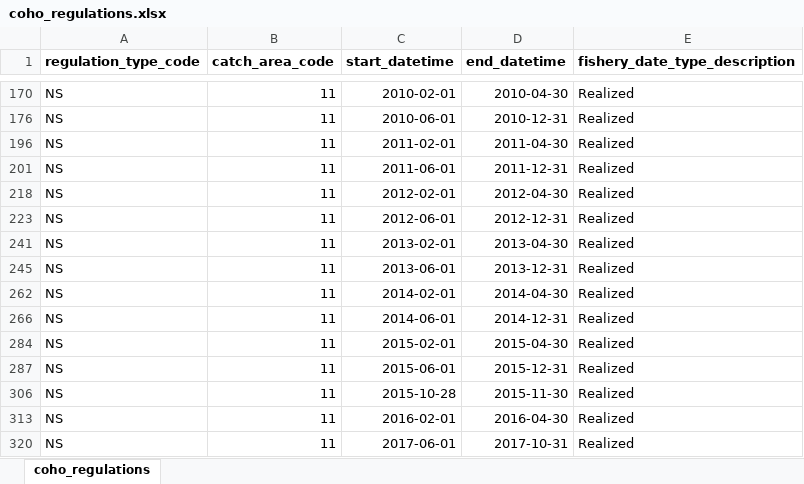
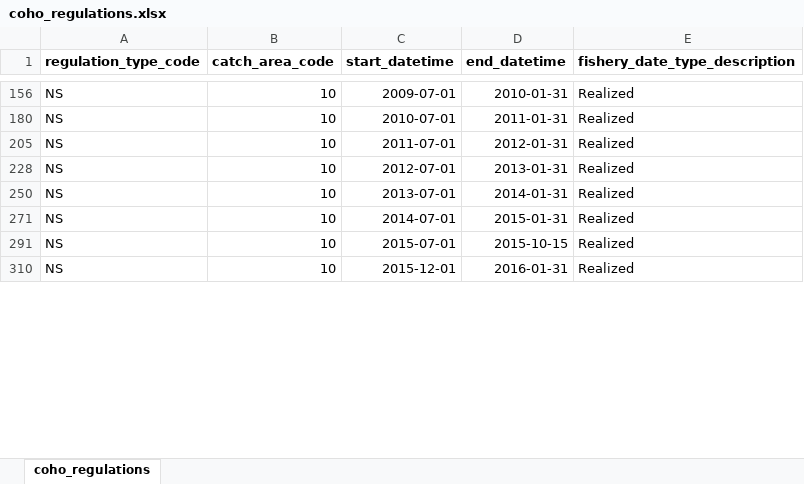
Before and after one commit to FRAMverse/sport_harvest_estimator, an Excel workbook: data/sources/coho_regulations.xlsx, sheet coho_regulations, drawn as a sheet; only a part is shown, gaps mark what is left out; values as stored, in another font and other column widths than the file's, no borders; removed rows and columns are numbered as before the commit, all else as after; the diff covers the shown part only; the diff names each change by its address in the sheet, - before the commit and + after, or states it on an @@ line.

Commit message:
regulation fixes: area 5, oct 2015; area 10, june 2018; added a script to dump non-retention catch from daily crc estimates

```diff
--- a/data/sources/coho_regulations.xlsx (sheet coho_regulations)
+++ b/data/sources/coho_regulations.xlsx (sheet coho_regulations)
-B156 (catch_area_code): 11
+B156 (catch_area_code): 10
-C156 (start_datetime): 2010-02-01
+C156 (start_datetime): 2009-07-01
-D156 (end_datetime): 2010-04-30
+D156 (end_datetime): 2010-01-31
-B180 (catch_area_code): 11
+B180 (catch_area_code): 10
-C180 (start_datetime): 2010-06-01
+C180 (start_datetime): 2010-07-01
-D180 (end_datetime): 2010-12-31
+D180 (end_datetime): 2011-01-31
@@ row 196 hidden: NS | 11 | 2011-02-01 | 2011-04-30 | Realized @@
-B205 (catch_area_code): 11
+B205 (catch_area_code): 10
-C205 (start_datetime): 2011-06-01
+C205 (start_datetime): 2011-07-01
-D205 (end_datetime): 2011-12-31
+D205 (end_datetime): 2012-01-31
@@ row 218 hidden: NS | 11 | 2012-02-01 | 2012-04-30 | Realized @@
-B228 (catch_area_code): 11
+B228 (catch_area_code): 10
-C228 (start_datetime): 2012-06-01
+C228 (start_datetime): 2012-07-01
-D228 (end_datetime): 2012-12-31
+D228 (end_datetime): 2013-01-31
-B250 (catch_area_code): 11
+B250 (catch_area_code): 10
-C250 (start_datetime): 2013-02-01
+C250 (start_datetime): 2013-07-01
-D250 (end_datetime): 2013-04-30
+D250 (end_datetime): 2014-01-31
@@ row 245 hidden: NS | 11 | 2013-06-01 | 2013-12-31 | Realized @@
@@ row 262 hidden: NS | 11 | 2014-02-01 | 2014-04-30 | Realized @@
-B271 (catch_area_code): 11
+B271 (catch_area_code): 10
-C271 (start_datetime): 2014-06-01
+C271 (start_datetime): 2014-07-01
-D271 (end_datetime): 2014-12-31
+D271 (end_datetime): 2015-01-31
@@ row 284 hidden: NS | 11 | 2015-02-01 | 2015-04-30 | Realized @@
-B291 (catch_area_code): 11
+B291 (catch_area_code): 10
-C291 (start_datetime): 2015-06-01
+C291 (start_datetime): 2015-07-01
-D291 (end_datetime): 2015-12-31
+D291 (end_datetime): 2015-10-15
-B310 (catch_area_code): 11
+B310 (catch_area_code): 10
-C310 (start_datetime): 2015-10-28
+C310 (start_datetime): 2015-12-01
-D310 (end_datetime): 2015-11-30
+D310 (end_datetime): 2016-01-31
@@ row 313 hidden: NS | 11 | 2016-02-01 | 2016-04-30 | Realized @@
@@ row 320 hidden: NS | 11 | 2017-06-01 | 2017-10-31 | Realized @@
```
Also changed, not shown: 82 hidden or unhidden rows and 45 edited cells elsewhere in this sheet, hidden cells, 5 other files.
